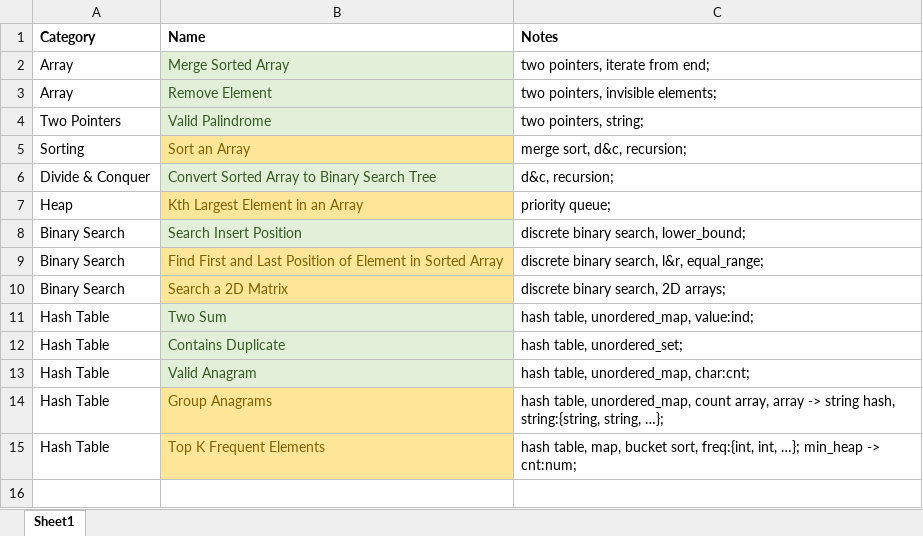
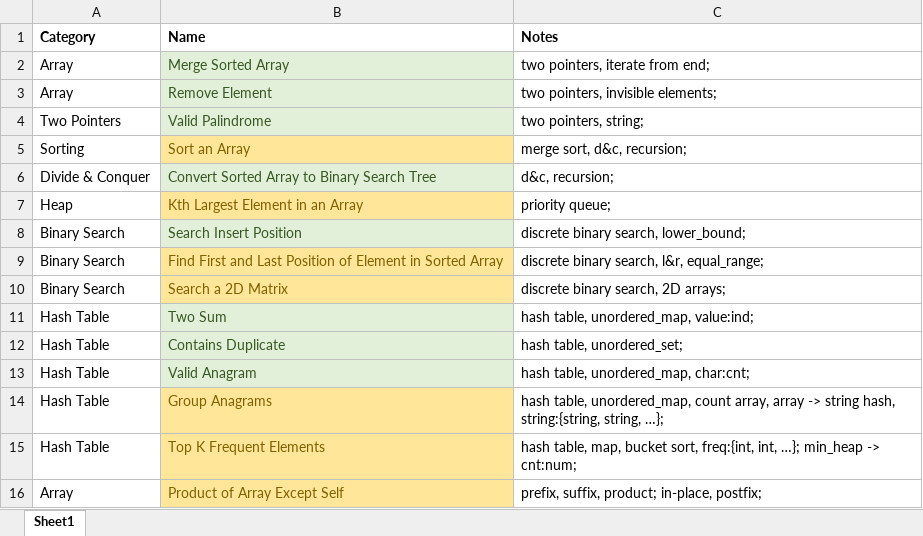
Before and after one commit to aircode610/LeetCode, an Excel workbook: cheat sheet.xlsx, sheet Sheet1, drawn as a sheet; values as stored, in another font and other column widths than the file's, no borders; the diff names each change by its address in the sheet, - before the commit and + after, or states it on an @@ line.

Commit message:
Solved 238. Product of Array Except Self

```diff
--- a/cheat sheet.xlsx (sheet Sheet1)
+++ b/cheat sheet.xlsx (sheet Sheet1)
+row 16: Array | Product of Array Except Self | prefix, suffix, product; in-place, postfix;
```
Also changed, not shown: 1 other file.
